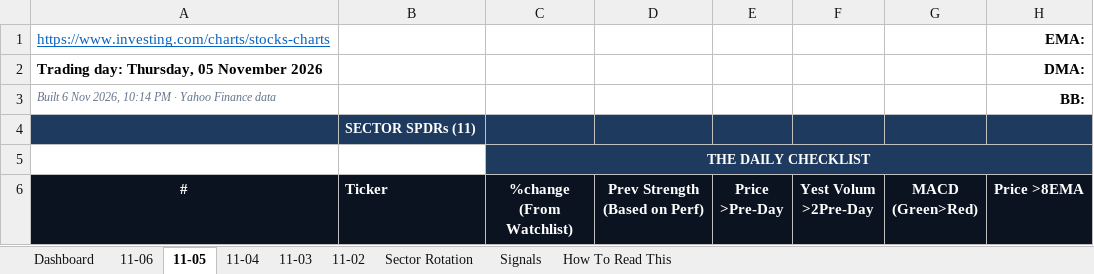
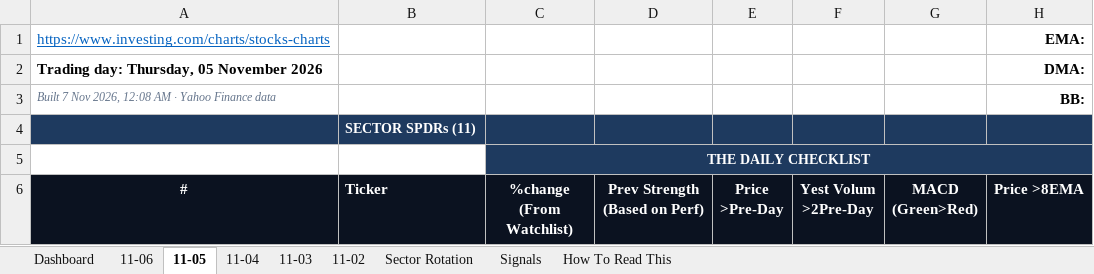
Before and after one commit to GeoWizard4645/Stock-Analysis-for-my-Grandpa, an Excel workbook: docs/data/latest.xlsx, sheet 11-05, drawn as a sheet; only a part is shown; values as stored, in another font and other column widths than the file's, no borders; conditional formats not drawn; the diff names each change by its address in the sheet, - before the commit and + after, or states it on an @@ line.

```diff
--- a/docs/data/latest.xlsx (sheet 11-05)
+++ b/docs/data/latest.xlsx (sheet 11-05)
-A3 (#): Built 6 Nov 2026, 10:14 PM · Yahoo…
+A3 (#): Built 7 Nov 2026, 12:08 AM · Yahoo…
```
Also changed, not shown: sheet 11-06, sheet Dashboard, sheet 11-03, sheet 11-04, sheet 11-02, 1 other file.
